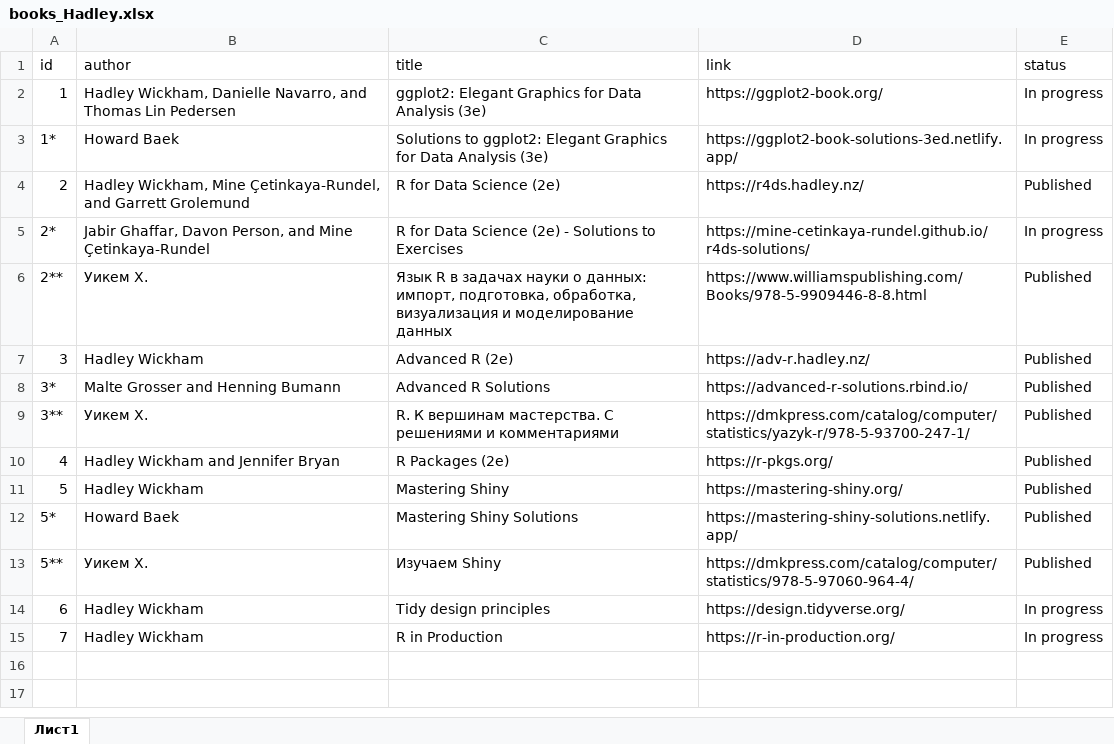
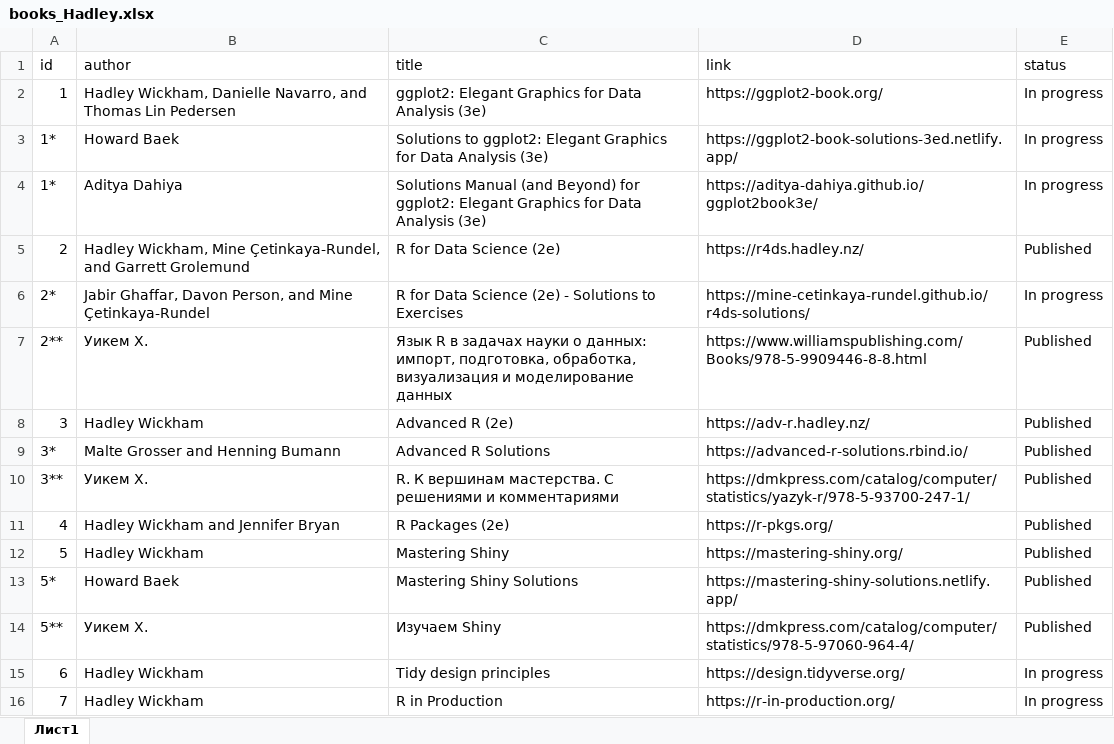
Before and after one commit to materov/rsources-book, an Excel workbook: tables/books_Hadley.xlsx, sheet Лист1, drawn as a sheet; values as stored, in another font and other column widths than the file's, no borders; the diff names each change by its address in the sheet, - before the commit and + after, or states it on an @@ line.

Commit message:
solution book to ggplot2

```diff
--- a/tables/books_Hadley.xlsx (sheet Лист1)
+++ b/tables/books_Hadley.xlsx (sheet Лист1)
+row 4: 1* | Aditya Dahiya | Solutions Manual (and Beyond) for ggplot2: Elegant Graphics for Data Analysis (3e) | https://aditya-dahiya.github.io/ggplot2book3e/ | In progress
```
